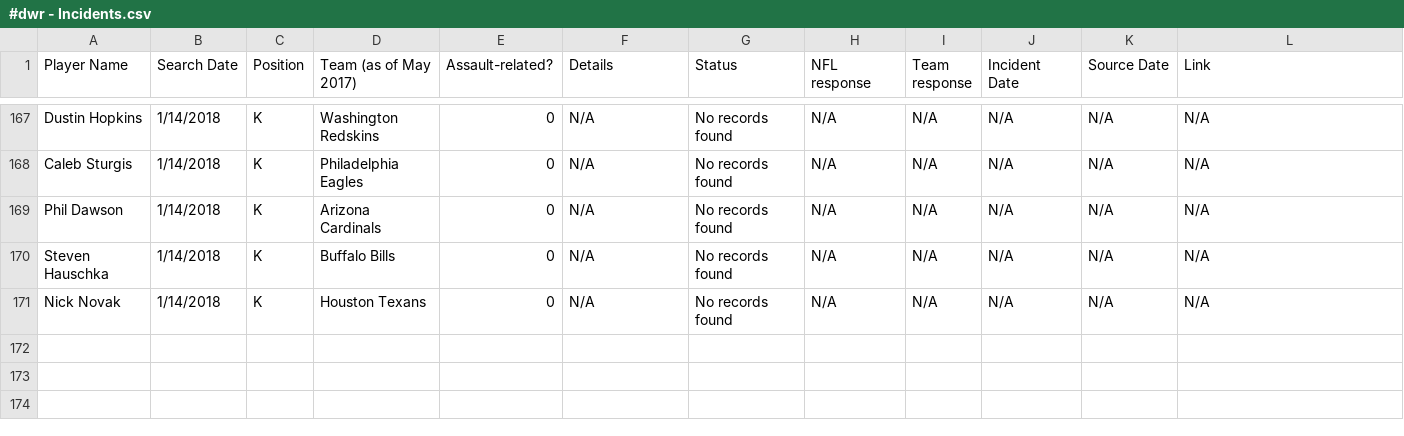
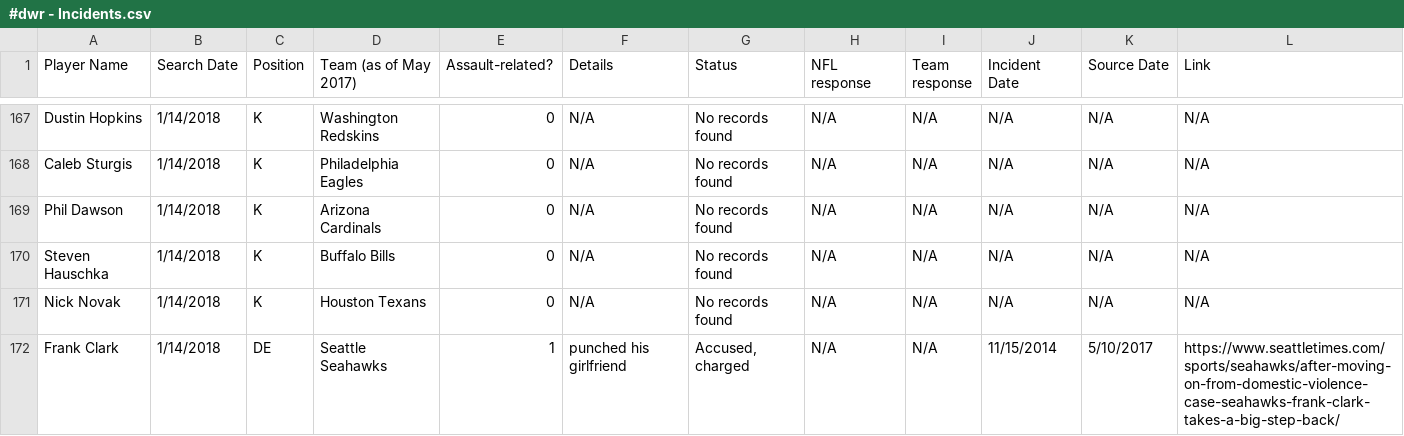
Before and after one commit to conservasian/draftwithrespectRepo, a CSV file: #dwr - Incidents.csv, drawn as a sheet; only a part is shown, gaps mark what is left out.

Commit message:
wrote backend code to make team defense json file

```diff
--- a/#dwr - Incidents.csv
+++ b/#dwr - Incidents.csv
@@ -171 +171,2 @@ Steven Hauschka,1/14/2018,K,Buffalo Bills,0,N/A,No records found,N/A,N/A,N/A,N/A
 Nick Novak,1/14/2018,K,Houston Texans,0,N/A,No records found,N/A,N/A,N/A,N/A,N/A
+Frank Clark,1/14/2018,DE,Seattle Seahawks,1,punched his girlfriend,"Accused, charged",N/A,N/A,11/15/2014,5/10/2017,https://www.seattletimes.com/sports/seahawks/after-moving-on-from-domestic-violence-case-seahawks-frank-clark-takes-a-big-step-back/
```
Also changed, not shown: 6 other files.
